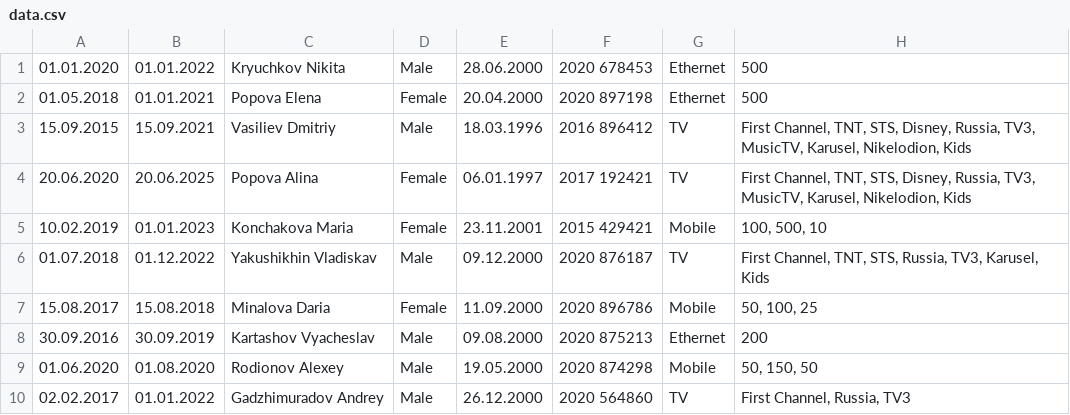
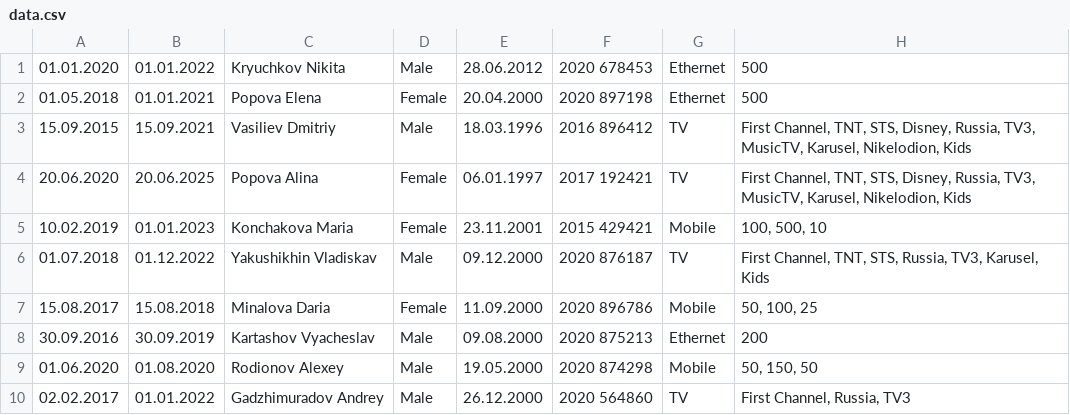
Before and after one commit to developern07/netcracker-java-2021, a CSV file: src/main/resources/data.csv, drawn as a sheet.

```diff
--- a/src/main/resources/data.csv
+++ b/src/main/resources/data.csv
@@ -1,2 +1,2 @@
-01.01.2020;01.01.2022;Kryuchkov Nikita;Male;28.06.2000;2020 678453;Ethernet;500
+01.01.2020;01.01.2022;Kryuchkov Nikita;Male;28.06.2012;2020 678453;Ethernet;500
 01.05.2018;01.01.2021;Popova Elena;Female;20.04.2000;2020 897198;Ethernet;500
```
Also changed, not shown: 15 other files.
